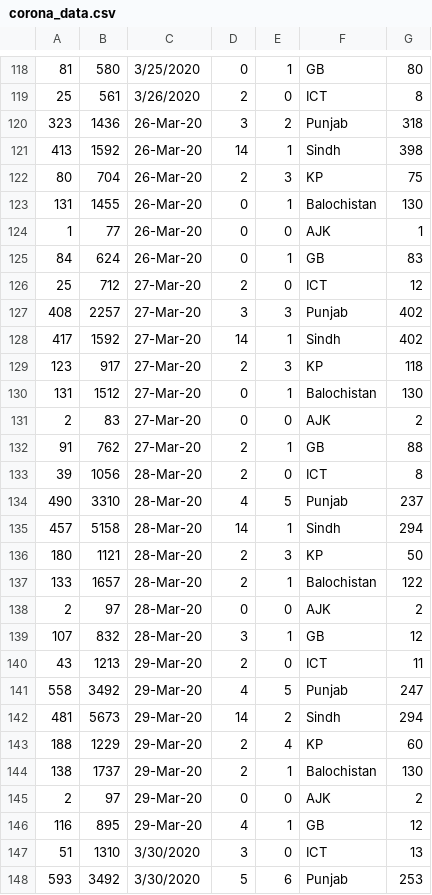
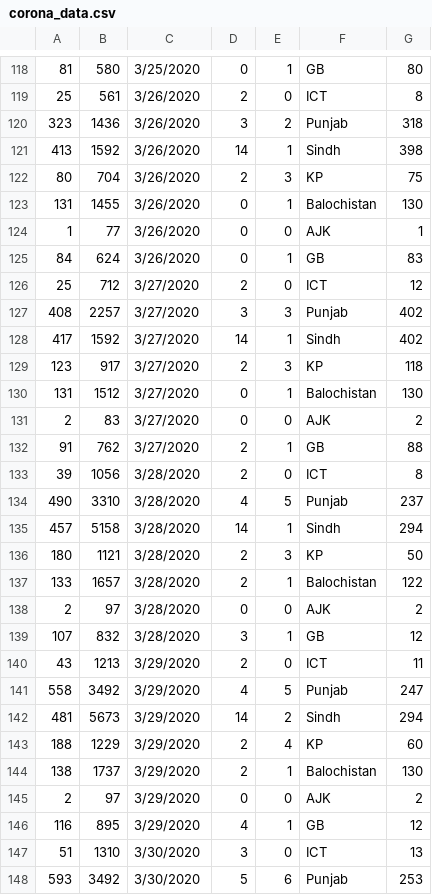
Before and after one commit to Qaseem-Aslam/CapitalStakeBackendTask, a CSV file: corona_data.csv, drawn as a sheet; only a part is shown, gaps mark what is left out; the diff covers the shown part only.

Commit message:
Resolved issue with date format.

```diff
--- a/corona_data.csv
+++ b/corona_data.csv
@@ -119,29 +119,29 @@
 25,561,3/26/2020,2,0,ICT,8
-323,1436,26-Mar-20,3,2,Punjab,318
-413,1592,26-Mar-20,14,1,Sindh,398
-80,704,26-Mar-20,2,3,KP,75
-131,1455,26-Mar-20,0,1,Balochistan,130
-1,77,26-Mar-20,0,0,AJK,1
-84,624,26-Mar-20,0,1,GB,83
-25,712,27-Mar-20,2,0,ICT,12
-408,2257,27-Mar-20,3,3,Punjab,402
-417,1592,27-Mar-20,14,1,Sindh,402
-123,917,27-Mar-20,2,3,KP,118
-131,1512,27-Mar-20,0,1,Balochistan,130
-2,83,27-Mar-20,0,0,AJK,2
-91,762,27-Mar-20,2,1,GB,88
-39,1056,28-Mar-20,2,0,ICT,8
-490,3310,28-Mar-20,4,5,Punjab,237
-457,5158,28-Mar-20,14,1,Sindh,294
-180,1121,28-Mar-20,2,3,KP,50
-133,1657,28-Mar-20,2,1,Balochistan,122
-2,97,28-Mar-20,0,0,AJK,2
-107,832,28-Mar-20,3,1,GB,12
-43,1213,29-Mar-20,2,0,ICT,11
-558,3492,29-Mar-20,4,5,Punjab,247
-481,5673,29-Mar-20,14,2,Sindh,294
-188,1229,29-Mar-20,2,4,KP,60
-138,1737,29-Mar-20,2,1,Balochistan,130
-2,97,29-Mar-20,0,0,AJK,2
-116,895,29-Mar-20,4,1,GB,12
+323,1436,3/26/2020,3,2,Punjab,318
+413,1592,3/26/2020,14,1,Sindh,398
+80,704,3/26/2020,2,3,KP,75
+131,1455,3/26/2020,0,1,Balochistan,130
+1,77,3/26/2020,0,0,AJK,1
+84,624,3/26/2020,0,1,GB,83
+25,712,3/27/2020,2,0,ICT,12
+408,2257,3/27/2020,3,3,Punjab,402
+417,1592,3/27/2020,14,1,Sindh,402
+123,917,3/27/2020,2,3,KP,118
+131,1512,3/27/2020,0,1,Balochistan,130
+2,83,3/27/2020,0,0,AJK,2
+91,762,3/27/2020,2,1,GB,88
+39,1056,3/28/2020,2,0,ICT,8
+490,3310,3/28/2020,4,5,Punjab,237
+457,5158,3/28/2020,14,1,Sindh,294
+180,1121,3/28/2020,2,3,KP,50
+133,1657,3/28/2020,2,1,Balochistan,122
+2,97,3/28/2020,0,0,AJK,2
+107,832,3/28/2020,3,1,GB,12
+43,1213,3/29/2020,2,0,ICT,11
+558,3492,3/29/2020,4,5,Punjab,247
+481,5673,3/29/2020,14,2,Sindh,294
+188,1229,3/29/2020,2,4,KP,60
+138,1737,3/29/2020,2,1,Balochistan,130
+2,97,3/29/2020,0,0,AJK,2
+116,895,3/29/2020,4,1,GB,12
 51,1310,3/30/2020,3,0,ICT,13
```
Also changed, not shown: 8 edited cells elsewhere in this file.
